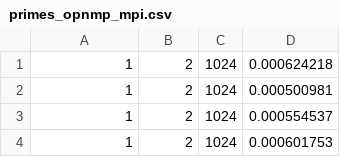
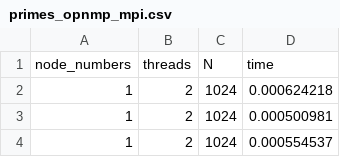
Before and after one commit to SunTea43/Cluster_Beowulf, a CSV file: programs/Primos/registros/primes_opnmp_mpi.csv, drawn as a sheet; only a part is shown; the shorter side is filled out with more unchanged rows.

Commit message:
Update primes_opnmp_mpi.csv
Added column names

```diff
--- a/programs/Primos/registros/primes_opnmp_mpi.csv
+++ b/programs/Primos/registros/primes_opnmp_mpi.csv
@@ -1 +1,2 @@
+node_numbers,threads,N,time
 1,2,1024,0.000624218
```
